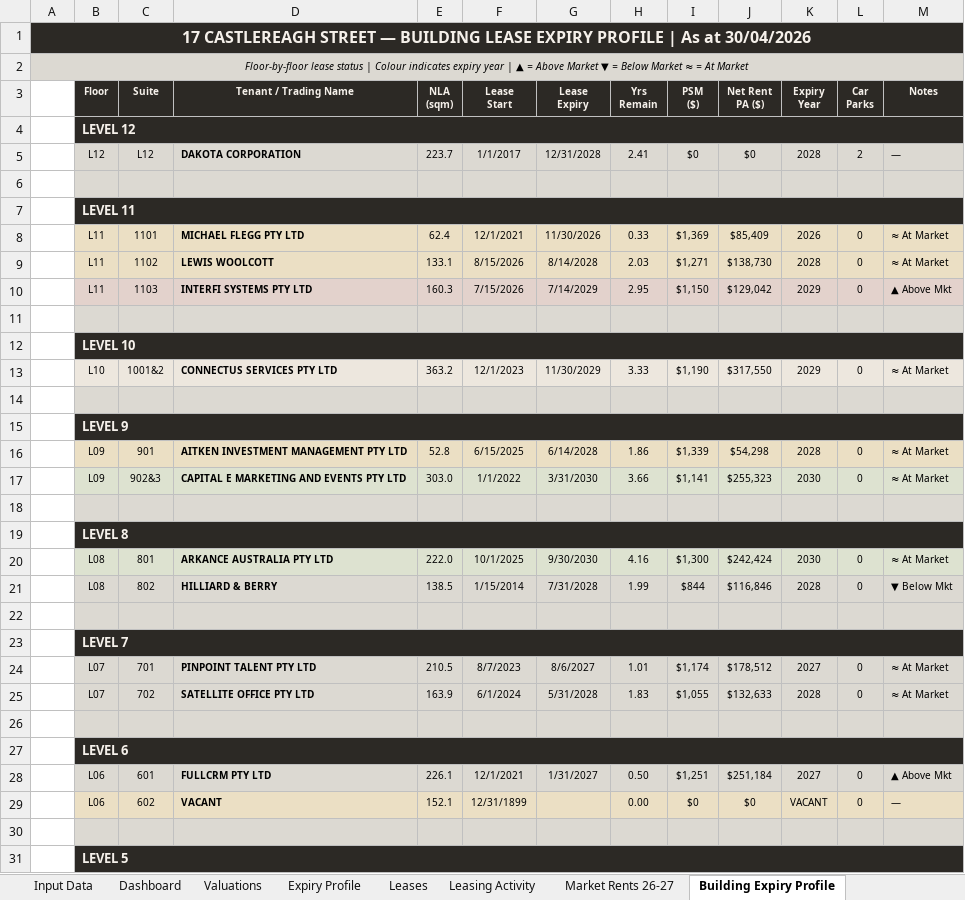
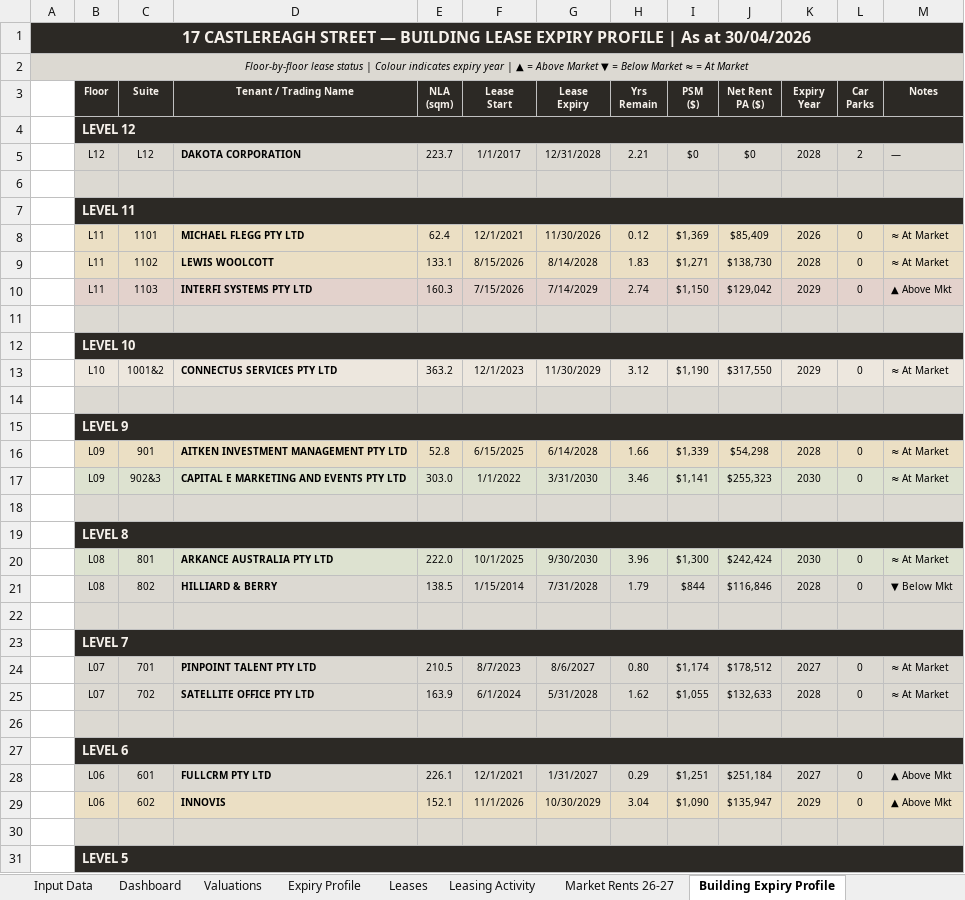
Before and after one commit to JakeG-Dakota/portfolio-dashboard-v2, an Excel workbook: public/data/17_castlereagh.xlsx, sheet Building Expiry Profile, drawn as a sheet; only a part is shown; values as stored, in another font and other column widths than the file's, no borders; removed rows and columns are numbered as before the commit, all else as after; the diff covers the shown part only; the diff names each change by its address in the sheet, - before the commit and + after, or states it on an @@ line.

```diff
--- a/public/data/17_castlereagh.xlsx (sheet Building Expiry Profile)
+++ b/public/data/17_castlereagh.xlsx (sheet Building Expiry Profile)
-H5 (Yrs Remain): 2.41
+H5 (Yrs Remain): 2.21
-H8 (Yrs Remain): 0.33
+H8 (Yrs Remain): 0.12
-H9 (Yrs Remain): 2.03
+H9 (Yrs Remain): 1.83
-H10 (Yrs Remain): 2.95
+H10 (Yrs Remain): 2.74
-H13 (Yrs Remain): 3.33
+H13 (Yrs Remain): 3.12
-H16 (Yrs Remain): 1.86
+H16 (Yrs Remain): 1.66
-H17 (Yrs Remain): 3.66
+H17 (Yrs Remain): 3.46
-H20 (Yrs Remain): 4.16
+H20 (Yrs Remain): 3.96
-H21 (Yrs Remain): 1.99
+H21 (Yrs Remain): 1.79
-H24 (Yrs Remain): 1.01
+H24 (Yrs Remain): 0.80
-H25 (Yrs Remain): 1.83
+H25 (Yrs Remain): 1.62
-H28 (Yrs Remain): 0.50
+H28 (Yrs Remain): 0.29
-row 29:  | L06 | 602 | VACANT | 152.1 | 12/31/1899 |  | 0.00 | $0 | $0 | VACANT | 0 | —
+row 29:  | L06 | 602 | INNOVIS | 152.1 | 11/1/2026 | 10/30/2029 | 3.04 | $1,090 | $135,947 | 2029 | 0 | ▲ Above Mkt
```
Also changed, not shown: 15 edited cells elsewhere in this sheet, sheet Dashboard, sheet Input Data, sheet Leases, sheet Expiry Profile, sheet Stack Plan, sheet NER Tracking, 6 more sheets.
